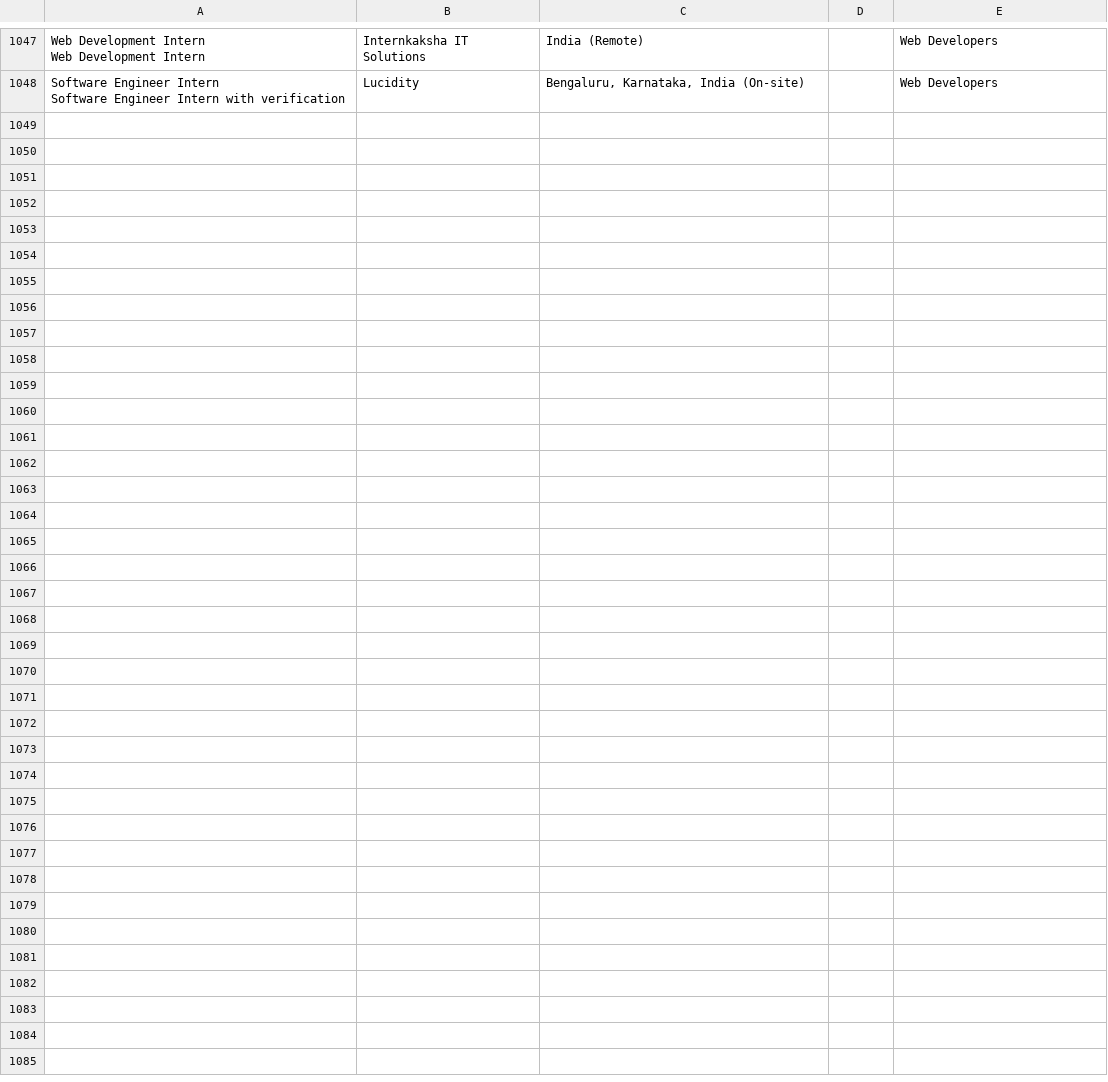
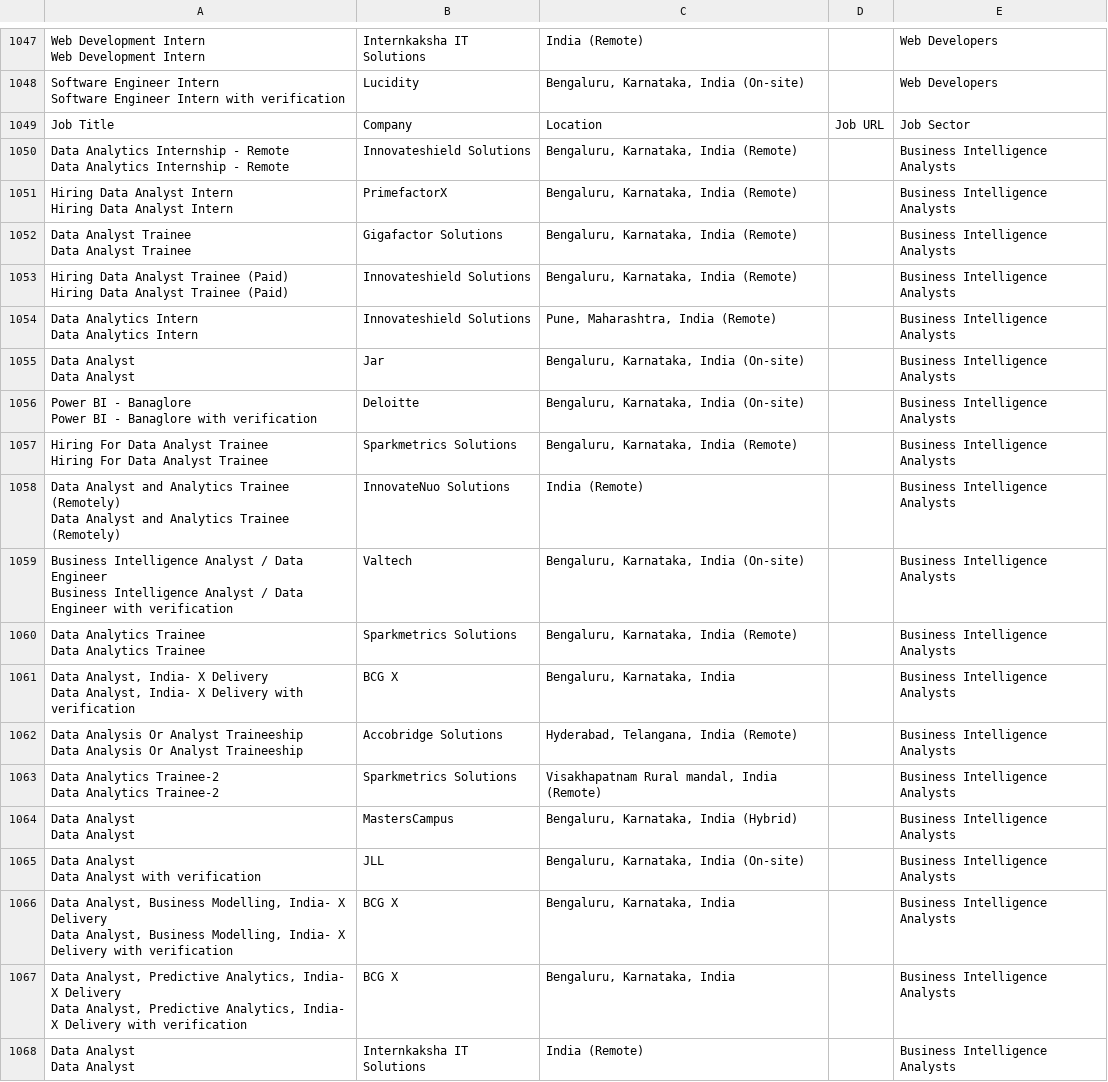
Before and after one commit to akhilswarop/RAG, a CSV file: linkedin_job_listings.csv, drawn as a sheet; only a part is shown, gaps mark what is left out.

```diff
--- a/linkedin_job_listings.csv
+++ b/linkedin_job_listings.csv
@@ -1992 +1992,40 @@ Web Development Intern",Internkaksha IT Solutions,India (Remote),,Web Developers
 Software Engineer Intern with verification",Lucidity,"Bengaluru, Karnataka, India (On-site)",,Web Developers
+Job Title,Company,Location,Job URL,Job Sector
+"Data Analytics Internship - Remote
+Data Analytics Internship - Remote",Innovateshield Solutions,"Bengaluru, Karnataka, India (Remote)",,Business Intelligence Analysts
+"Hiring Data Analyst Intern
+Hiring Data Analyst Intern",PrimefactorX,"Bengaluru, Karnataka, India (Remote)",,Business Intelligence Analysts
+"Data Analyst Trainee
+Data Analyst Trainee",Gigafactor Solutions,"Bengaluru, Karnataka, India (Remote)",,Business Intelligence Analysts
+"Hiring Data Analyst Trainee (Paid)
+Hiring Data Analyst Trainee (Paid)",Innovateshield Solutions,"Bengaluru, Karnataka, India (Remote)",,Business Intelligence Analysts
+"Data Analytics Intern
+Data Analytics Intern",Innovateshield Solutions,"Pune, Maharashtra, India (Remote)",,Business Intelligence Analysts
+"Data Analyst
+Data Analyst",Jar,"Bengaluru, Karnataka, India (On-site)",,Business Intelligence Analysts
+"Power BI - Banaglore
+Power BI - Banaglore with verification",Deloitte,"Bengaluru, Karnataka, India (On-site)",,Business Intelligence Analysts
+"Hiring For Data Analyst Trainee
+Hiring For Data Analyst Trainee",Sparkmetrics Solutions,"Bengaluru, Karnataka, India (Remote)",,Business Intelligence Analysts
+"Data Analyst and Analytics Trainee (Remotely)
+Data Analyst and Analytics Trainee (Remotely)",InnovateNuo Solutions,India (Remote),,Business Intelligence Analysts
+"Business Intelligence Analyst / Data Engineer
+Business Intelligence Analyst / Data Engineer with verification",Valtech,"Bengaluru, Karnataka, India (On-site)",,Business Intelligence Analysts
+"Data Analytics Trainee
+Data Analytics Trainee",Sparkmetrics Solutions,"Bengaluru, Karnataka, India (Remote)",,Business Intelligence Analysts
+"Data Analyst, India- X Delivery
+Data Analyst, India- X Delivery with verification",BCG X,"Bengaluru, Karnataka, India",,Business Intelligence Analysts
+"Data Analysis Or Analyst Traineeship
+Data Analysis Or Analyst Traineeship",Accobridge Solutions,"Hyderabad, Telangana, India (Remote)",,Business Intelligence Analysts
+"Data Analytics Trainee-2
+Data Analytics Trainee-2",Sparkmetrics Solutions,"Visakhapatnam Rural mandal, India (Remote)",,Business Intelligence Analysts
+"Data Analyst
+Data Analyst",MastersCampus,"Bengaluru, Karnataka, India (Hybrid)",,Business Intelligence Analysts
+"Data Analyst
+Data Analyst with verification",JLL,"Bengaluru, Karnataka, India (On-site)",,Business Intelligence Analysts
+"Data Analyst, Business Modelling, India- X Delivery
+Data Analyst, Business Modelling, India- X Delivery with verification",BCG X,"Bengaluru, Karnataka, India",,Business Intelligence Analysts
+"Data Analyst, Predictive Analytics, India- X Delivery
+Data Analyst, Predictive Analytics, India- X Delivery with verification",BCG X,"Bengaluru, Karnataka, India",,Business Intelligence Analysts
+"Data Analyst
+Data Analyst",Internkaksha IT Solutions,India (Remote),,Business Intelligence Analysts
```
Also changed, not shown: 3 other files.
